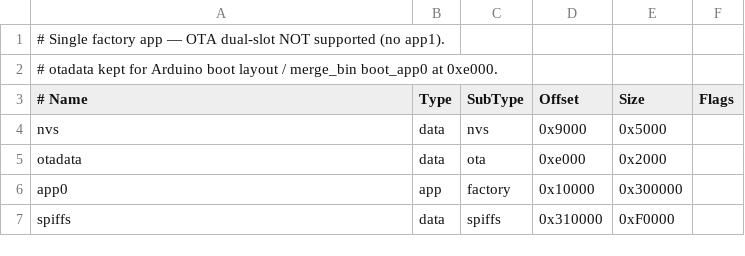
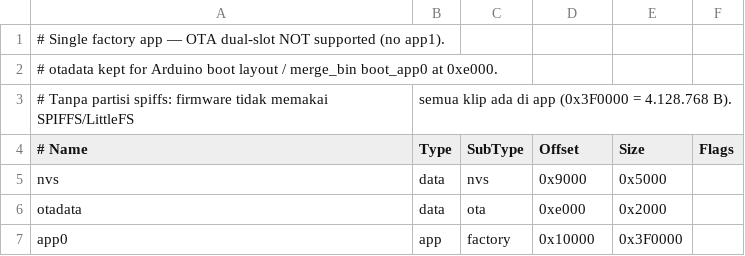
Before and after one commit to rz7mong/mochi-dfplayer, a CSV file: firmware/partitions.csv, drawn as a sheet.

Commit message:
Tambah 12 klip gundam penuh dan 11 klip dasai 160x80.
Gundam dari paket assets-v1 mochi-rzmong menggantikan versi 6 frame di trek 11-14, tambahan di trek 24-31.
Dasai digambar di tengah layar, trek 32-42. Tempo dan trek per klip, app 0x3F0000 tanpa spiffs (97,9%).

```diff
--- a/firmware/partitions.csv
+++ b/firmware/partitions.csv
@@ -2,2 +2,3 @@
 # otadata kept for Arduino boot layout / merge_bin boot_app0 at 0xe000.
+# Tanpa partisi spiffs: firmware tidak memakai SPIFFS/LittleFS, semua klip ada di app (0x3F0000 = 4.128.768 B).
 # Name,   Type, SubType, Offset,  Size, Flags
@@ -5,3 +6,2 @@ nvs,      data, nvs,     0x9000,  0x5000,
 otadata,  data, ota,     0xe000,  0x2000,
-app0,     app,  factory, 0x10000, 0x300000,
-spiffs,   data, spiffs,  0x310000,0xF0000,
+app0,     app,  factory, 0x10000, 0x3F0000,
```
Also changed, not shown: 55 other files.
